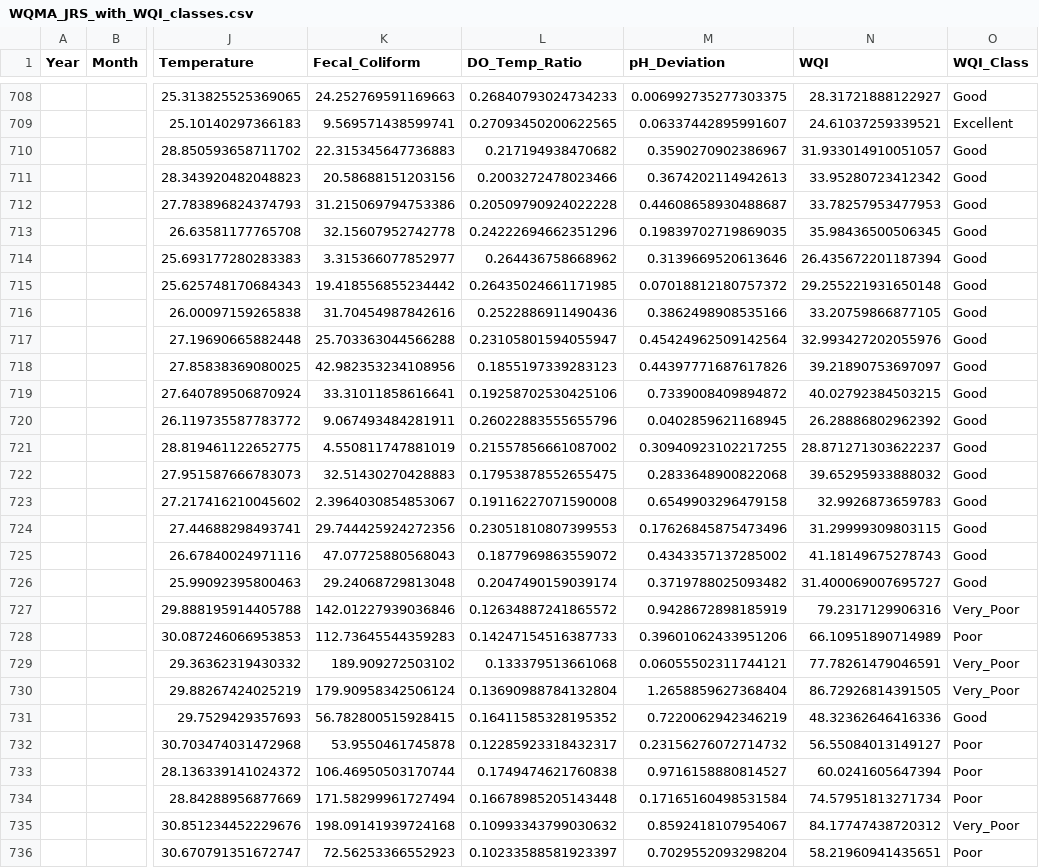
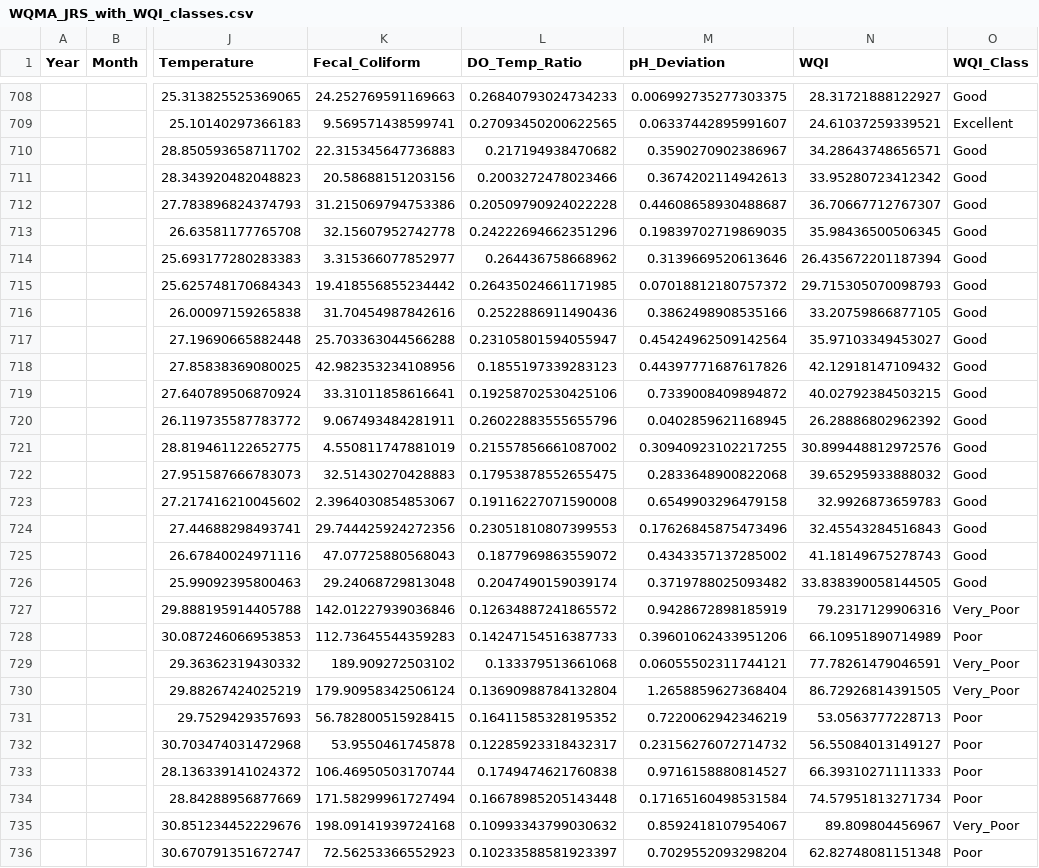
Before and after one commit to laymedabe/water_analysis-, a CSV file: outputs/WQMA_JRS_with_WQI_classes.csv, drawn as a sheet; only a part is shown, gaps mark what is left out; the diff covers the shown part only; the diff names each change by its address in the sheet, - before the commit and + after, or states it on an @@ line.

```diff
--- a/outputs/WQMA_JRS_with_WQI_classes.csv
+++ b/outputs/WQMA_JRS_with_WQI_classes.csv
-N710 (WQI): 31.933014910051057
+N710 (WQI): 34.28643748656571
-N712 (WQI): 33.78257953477953
+N712 (WQI): 36.70667712767307
-N715 (WQI): 29.255221931650148
+N715 (WQI): 29.715305070098793
-N717 (WQI): 32.993427202055976
+N717 (WQI): 35.97103349453027
-N718 (WQI): 39.21890753697097
+N718 (WQI): 42.12918147109432
-N721 (WQI): 28.871271303622237
+N721 (WQI): 30.899448812972576
-N724 (WQI): 31.29999309803115
+N724 (WQI): 32.45543284516843
-N726 (WQI): 31.400069007695727
+N726 (WQI): 33.838390058144505
-N731 (WQI): 48.32362646416336
+N731 (WQI): 53.0563777228713
-O731 (WQI_Class): Good
+O731 (WQI_Class): Poor
-N733 (WQI): 60.0241605647394
+N733 (WQI): 66.39310271111333
-N735 (WQI): 84.17747438720312
+N735 (WQI): 89.809804456967
-N736 (WQI): 58.21960941435651
+N736 (WQI): 62.82748081151348
```
Also changed, not shown: 123 edited cells elsewhere in this file, outputs/model_results.csv, 7 other files.
